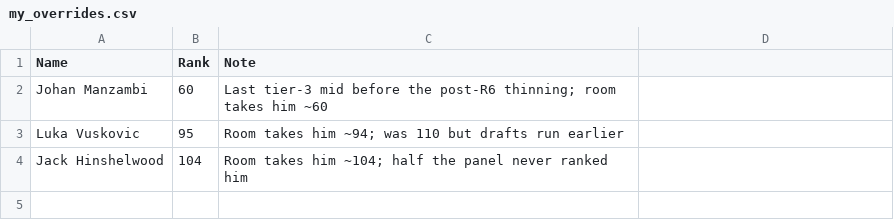
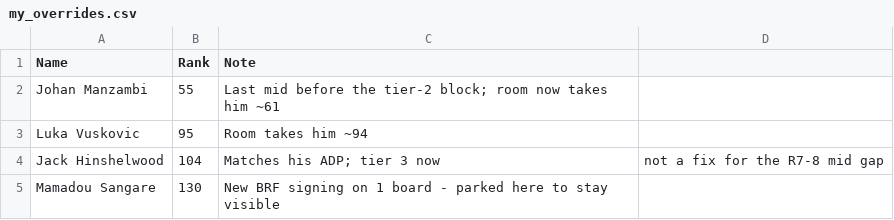
Before and after one commit to jjcochesa/FantraxDraftAssistant, a CSV file: data/my_overrides.csv, drawn as a sheet.

```diff
--- a/data/my_overrides.csv
+++ b/data/my_overrides.csv
@@ -1,4 +1,5 @@
 Name,Rank,Note
-Johan Manzambi,60,Last tier-3 mid before the post-R6 thinning; room takes him ~60
-Luka Vuskovic,95,Room takes him ~94; was 110 but drafts run earlier
-Jack Hinshelwood,104,Room takes him ~104; half the panel never ranked him
+Johan Manzambi,55,Last mid before the tier-2 block; room now takes him ~61
+Luka Vuskovic,95,Room takes him ~94
+Jack Hinshelwood,104,Matches his ADP; tier 3 now, not a fix for the R7-8 mid gap
+Mamadou Sangare,130,New BRF signing on 1 board - parked here to stay visible
```
Also changed, not shown: 2 other files.
